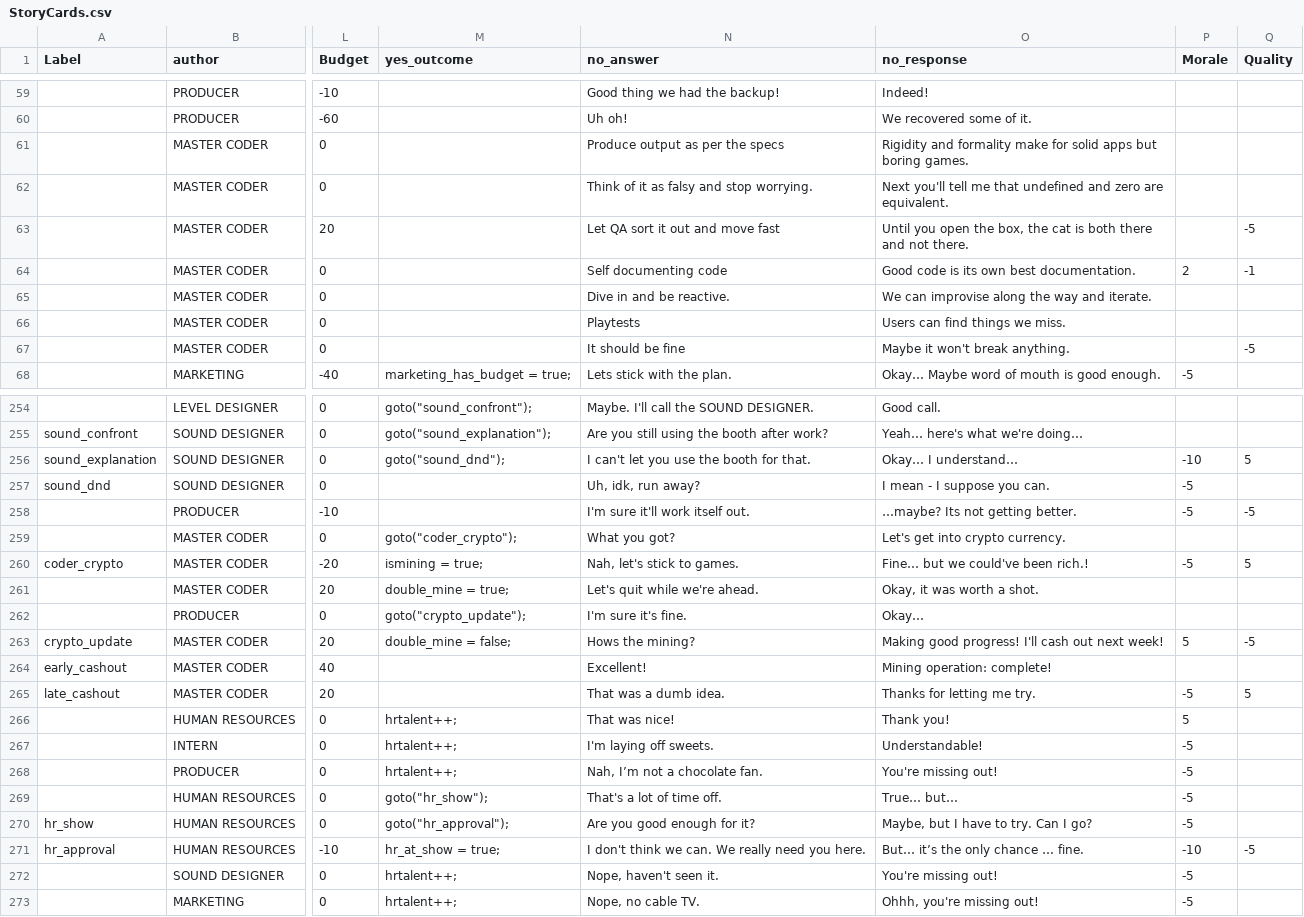
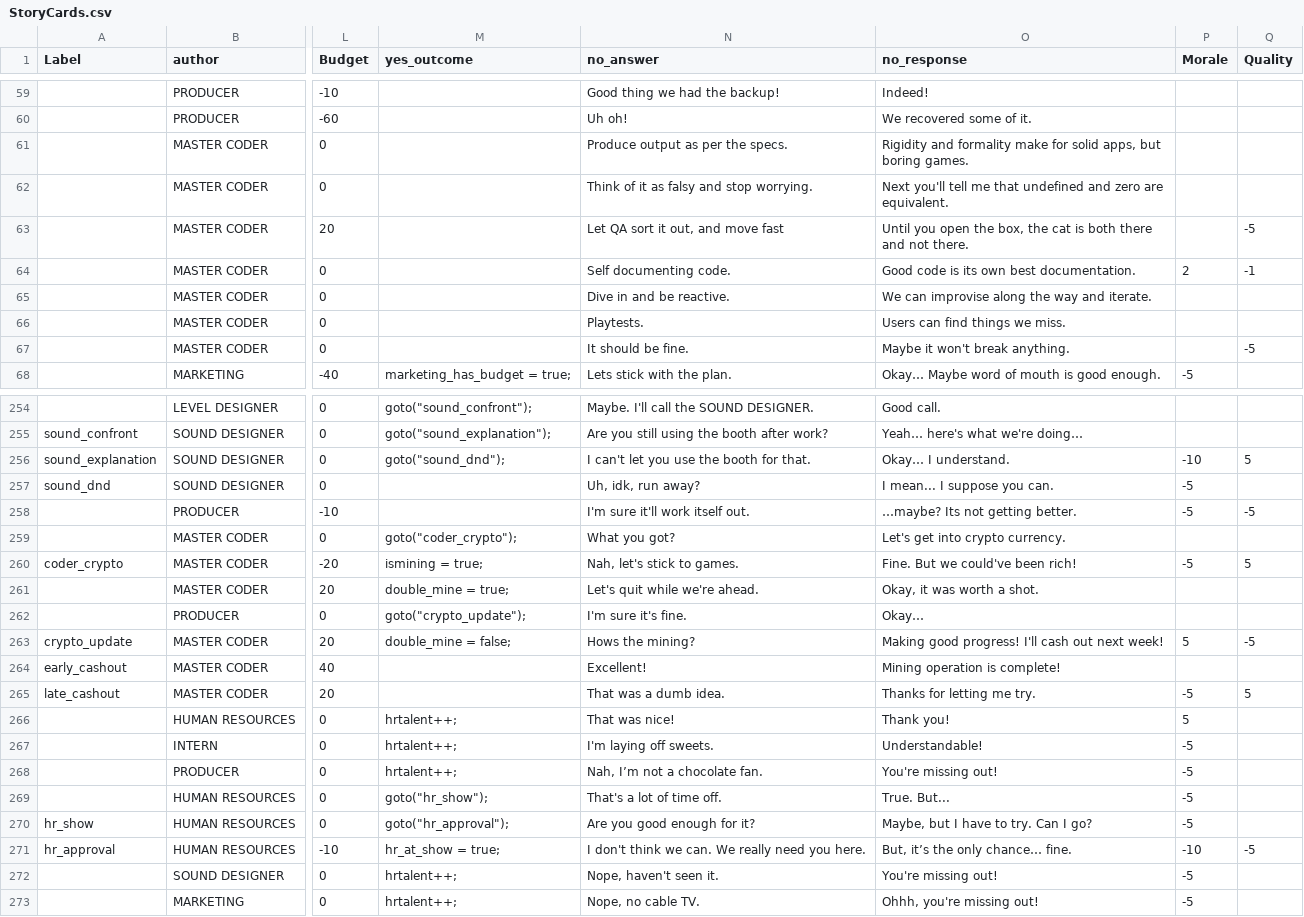
Before and after one commit to gamkedo-la/game-director, a CSV file: raw assets/StoryCards.csv, drawn as a sheet; only a part is shown, gaps mark what is left out; the diff covers the shown part only; the diff names each change by its address in the sheet, - before the commit and + after, or states it on an @@ line.

Commit message:
Edited no_answer and no_reponse

```diff
--- a/raw assets/StoryCards.csv
+++ b/raw assets/StoryCards.csv
-N61 (no_answer): Produce output as per the specs
+N61 (no_answer): Produce output as per the specs.
-O61 (no_response): …for solid apps but boring…
+O61 (no_response): …for solid apps, but boring…
-N63 (no_answer): Let QA sort it out and move fast
+N63 (no_answer): Let QA sort it out, and move fast
-N64 (no_answer): Self documenting code
+N64 (no_answer): Self documenting code.
-N66 (no_answer): Playtests
+N66 (no_answer): Playtests.
-N67 (no_answer): It should be fine
+N67 (no_answer): It should be fine.
-O256 (no_response): Okay… I understand…
+O256 (no_response): Okay… I understand.
-O257 (no_response): I mean - I suppose you can.
+O257 (no_response): I mean... I suppose you can.
-O260 (no_response): Fine… but we could've been rich.!
+O260 (no_response): Fine. But we could've been rich!
-O264 (no_response): Mining operation: complete!
+O264 (no_response): Mining operation is complete!
-O269 (no_response): True… but…
+O269 (no_response): True. But...
-O271 (no_response): But… it’s the only chance … fine.
+O271 (no_response): But, it’s the only chance… fine.
```
Also changed, not shown: 8 added rows and 49 edited cells elsewhere in this file, 1 other file.
